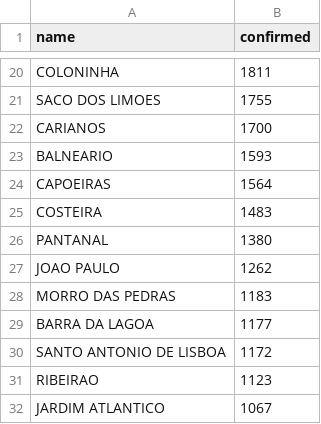
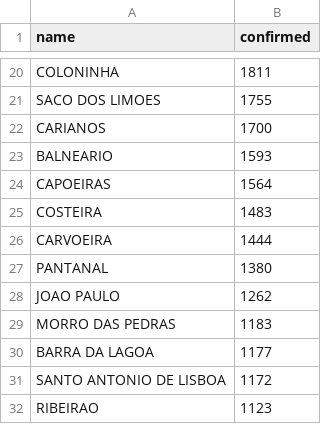
Before and after one commit to RSestrem/covid_data, a CSV file: casosConfirmados.csv, drawn as a sheet; only a part is shown, gaps mark what is left out; the shorter side is filled out with more unchanged rows.

Commit message:
Update casosConfirmados.csv

```diff
--- a/casosConfirmados.csv
+++ b/casosConfirmados.csv
@@ -25,2 +25,3 @@ CAPOEIRAS,1564
 COSTEIRA,1483
+CARVOEIRA,1444
 PANTANAL,1380
```
